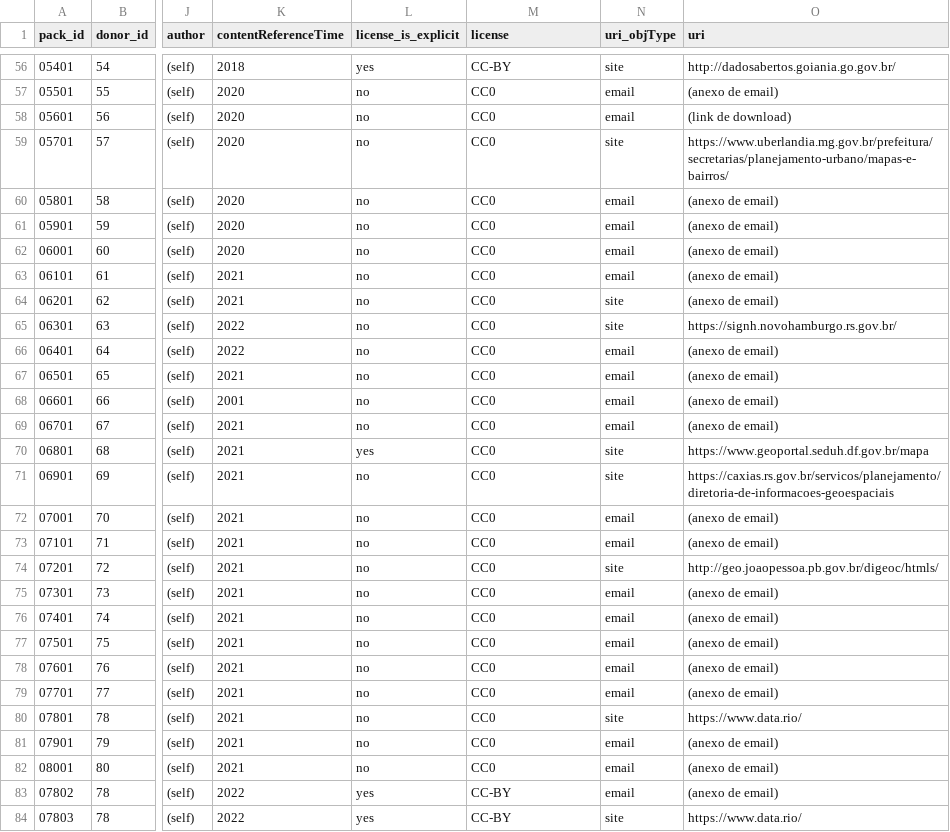
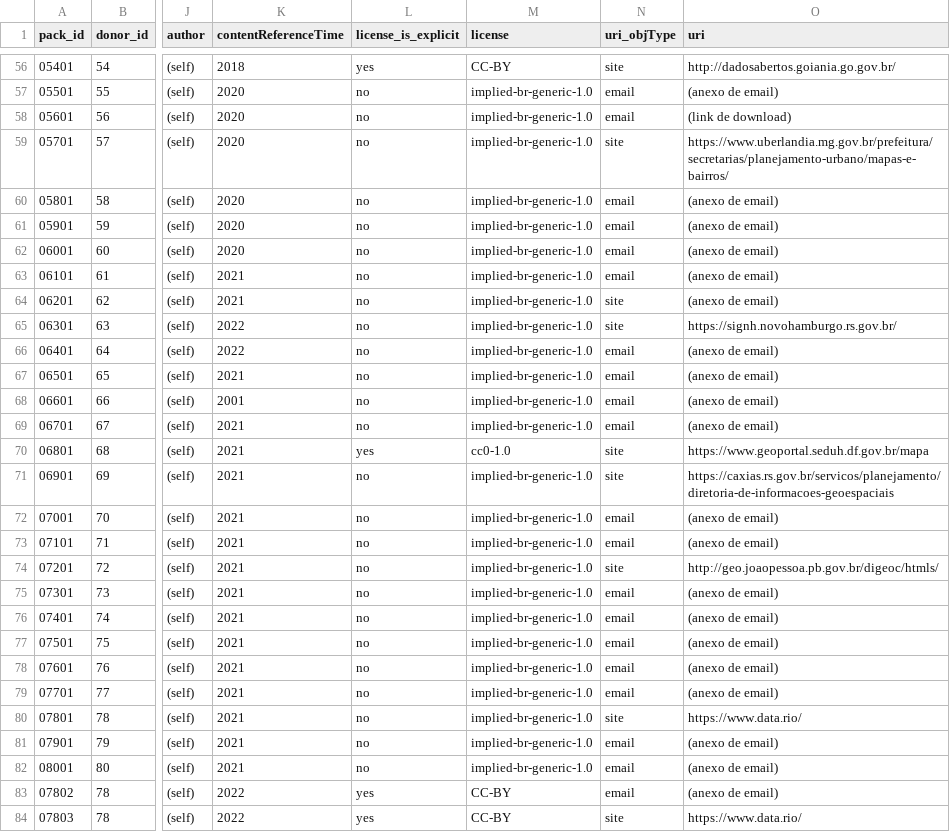
Before and after one commit to digital-guard/preserv-BR, a CSV file: data/donatedPack.csv, drawn as a sheet; only a part is shown, gaps mark what is left out; the diff covers the shown part only; the diff names each change by its address in the sheet, - before the commit and + after, or states it on an @@ line.

Commit message:
Troca por label. digital-guard/licenses#3 #148

```diff
--- a/data/donatedPack.csv
+++ b/data/donatedPack.csv
-M57:M69 (license): CC0
+M57:M69 (license): implied-br-generic-1.0
-M70 (license): CC0
+M70 (license): cc0-1.0
-M71:M82 (license): CC0
+M71:M82 (license): implied-br-generic-1.0
```
Also changed, not shown: 69 edited cells elsewhere in this file.
